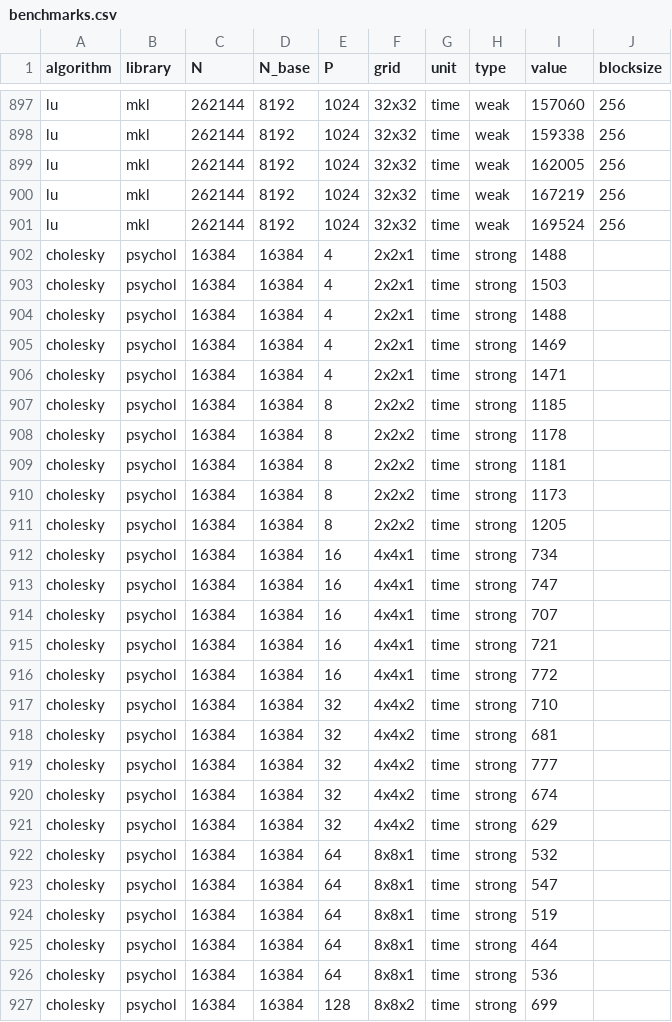
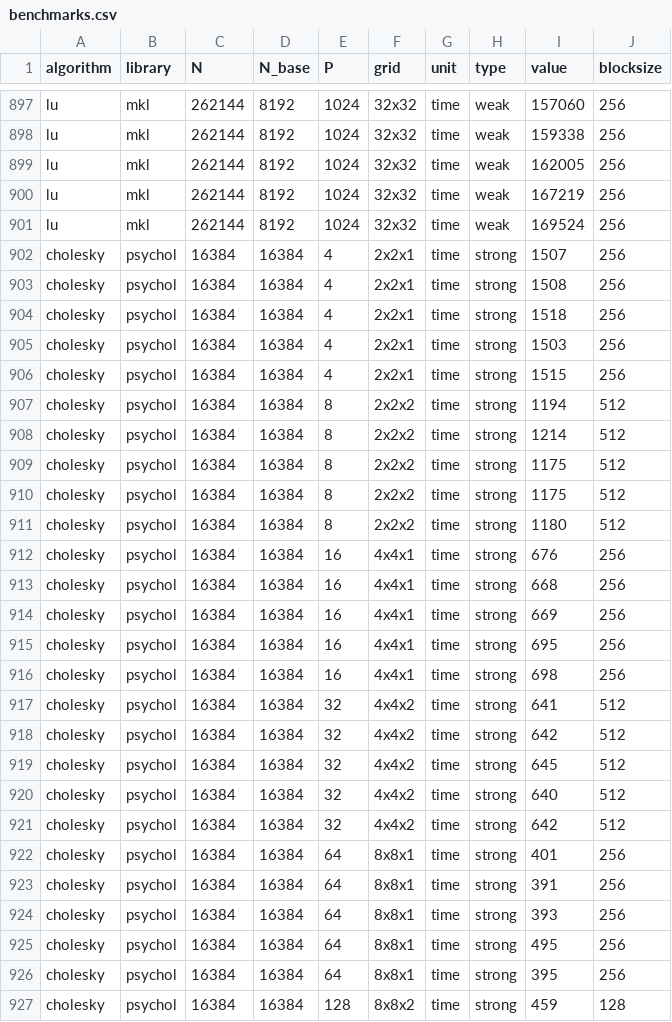
Before and after one commit to eth-cscs/conflux, a CSV file: benchmarks/benchmarks.csv, drawn as a sheet; only a part is shown, gaps mark what is left out; the diff covers the shown part only.

Commit message:
updated N=16k strong scaling for psychol

```diff
--- a/benchmarks/benchmarks.csv
+++ b/benchmarks/benchmarks.csv
@@ -901,27 +901,27 @@ lu,mkl,262144,8192,1024,32x32,time,weak,167219,256
 lu,mkl,262144,8192,1024,32x32,time,weak,169524,256
-cholesky,psychol,16384,16384,4,2x2x1,time,strong,1488,
-cholesky,psychol,16384,16384,4,2x2x1,time,strong,1503,
-cholesky,psychol,16384,16384,4,2x2x1,time,strong,1488,
-cholesky,psychol,16384,16384,4,2x2x1,time,strong,1469,
-cholesky,psychol,16384,16384,4,2x2x1,time,strong,1471,
-cholesky,psychol,16384,16384,8,2x2x2,time,strong,1185,
-cholesky,psychol,16384,16384,8,2x2x2,time,strong,1178,
-cholesky,psychol,16384,16384,8,2x2x2,time,strong,1181,
-cholesky,psychol,16384,16384,8,2x2x2,time,strong,1173,
-cholesky,psychol,16384,16384,8,2x2x2,time,strong,1205,
-cholesky,psychol,16384,16384,16,4x4x1,time,strong,734,
-cholesky,psychol,16384,16384,16,4x4x1,time,strong,747,
-cholesky,psychol,16384,16384,16,4x4x1,time,strong,707,
-cholesky,psychol,16384,16384,16,4x4x1,time,strong,721,
-cholesky,psychol,16384,16384,16,4x4x1,time,strong,772,
-cholesky,psychol,16384,16384,32,4x4x2,time,strong,710,
-cholesky,psychol,16384,16384,32,4x4x2,time,strong,681,
-cholesky,psychol,16384,16384,32,4x4x2,time,strong,777,
-cholesky,psychol,16384,16384,32,4x4x2,time,strong,674,
-cholesky,psychol,16384,16384,32,4x4x2,time,strong,629,
-cholesky,psychol,16384,16384,64,8x8x1,time,strong,532,
-cholesky,psychol,16384,16384,64,8x8x1,time,strong,547,
-cholesky,psychol,16384,16384,64,8x8x1,time,strong,519,
-cholesky,psychol,16384,16384,64,8x8x1,time,strong,464,
-cholesky,psychol,16384,16384,64,8x8x1,time,strong,536,
-cholesky,psychol,16384,16384,128,8x8x2,time,strong,699,
+cholesky,psychol,16384,16384,4,2x2x1,time,strong,1507,256
+cholesky,psychol,16384,16384,4,2x2x1,time,strong,1508,256
+cholesky,psychol,16384,16384,4,2x2x1,time,strong,1518,256
+cholesky,psychol,16384,16384,4,2x2x1,time,strong,1503,256
+cholesky,psychol,16384,16384,4,2x2x1,time,strong,1515,256
+cholesky,psychol,16384,16384,8,2x2x2,time,strong,1194,512
+cholesky,psychol,16384,16384,8,2x2x2,time,strong,1214,512
+cholesky,psychol,16384,16384,8,2x2x2,time,strong,1175,512
+cholesky,psychol,16384,16384,8,2x2x2,time,strong,1175,512
+cholesky,psychol,16384,16384,8,2x2x2,time,strong,1180,512
+cholesky,psychol,16384,16384,16,4x4x1,time,strong,676,256
+cholesky,psychol,16384,16384,16,4x4x1,time,strong,668,256
+cholesky,psychol,16384,16384,16,4x4x1,time,strong,669,256
+cholesky,psychol,16384,16384,16,4x4x1,time,strong,695,256
+cholesky,psychol,16384,16384,16,4x4x1,time,strong,698,256
+cholesky,psychol,16384,16384,32,4x4x2,time,strong,641,512
+cholesky,psychol,16384,16384,32,4x4x2,time,strong,642,512
+cholesky,psychol,16384,16384,32,4x4x2,time,strong,645,512
+cholesky,psychol,16384,16384,32,4x4x2,time,strong,640,512
+cholesky,psychol,16384,16384,32,4x4x2,time,strong,642,512
+cholesky,psychol,16384,16384,64,8x8x1,time,strong,401,256
+cholesky,psychol,16384,16384,64,8x8x1,time,strong,391,256
+cholesky,psychol,16384,16384,64,8x8x1,time,strong,393,256
+cholesky,psychol,16384,16384,64,8x8x1,time,strong,495,256
+cholesky,psychol,16384,16384,64,8x8x1,time,strong,395,256
+cholesky,psychol,16384,16384,128,8x8x2,time,strong,459,128
```
Also changed, not shown: 18 edited cells elsewhere in this file.
